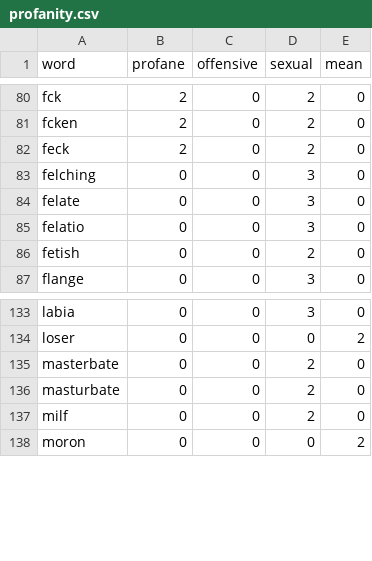
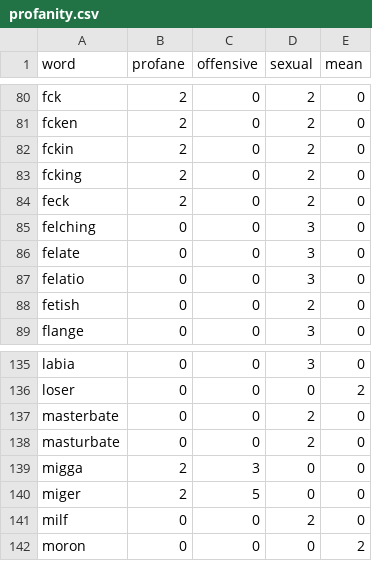
Before and after one commit to finnbear/rustrict, a CSV file: src/profanity.csv, drawn as a sheet; only a part is shown, gaps mark what is left out.

```diff
--- a/src/profanity.csv
+++ b/src/profanity.csv
@@ -81,2 +81,4 @@ fck,2,0,2,0
 fcken,2,0,2,0
+fckin,2,0,2,0
+fcking,2,0,2,0
 feck,2,0,2,0
@@ -136,2 +138,4 @@ masterbate,0,0,2,0
 masturbate,0,0,2,0
+migga,2,3,0,0
+miger,2,5,0,0
 milf,0,0,2,0
```
Also changed, not shown: 5 other files.
